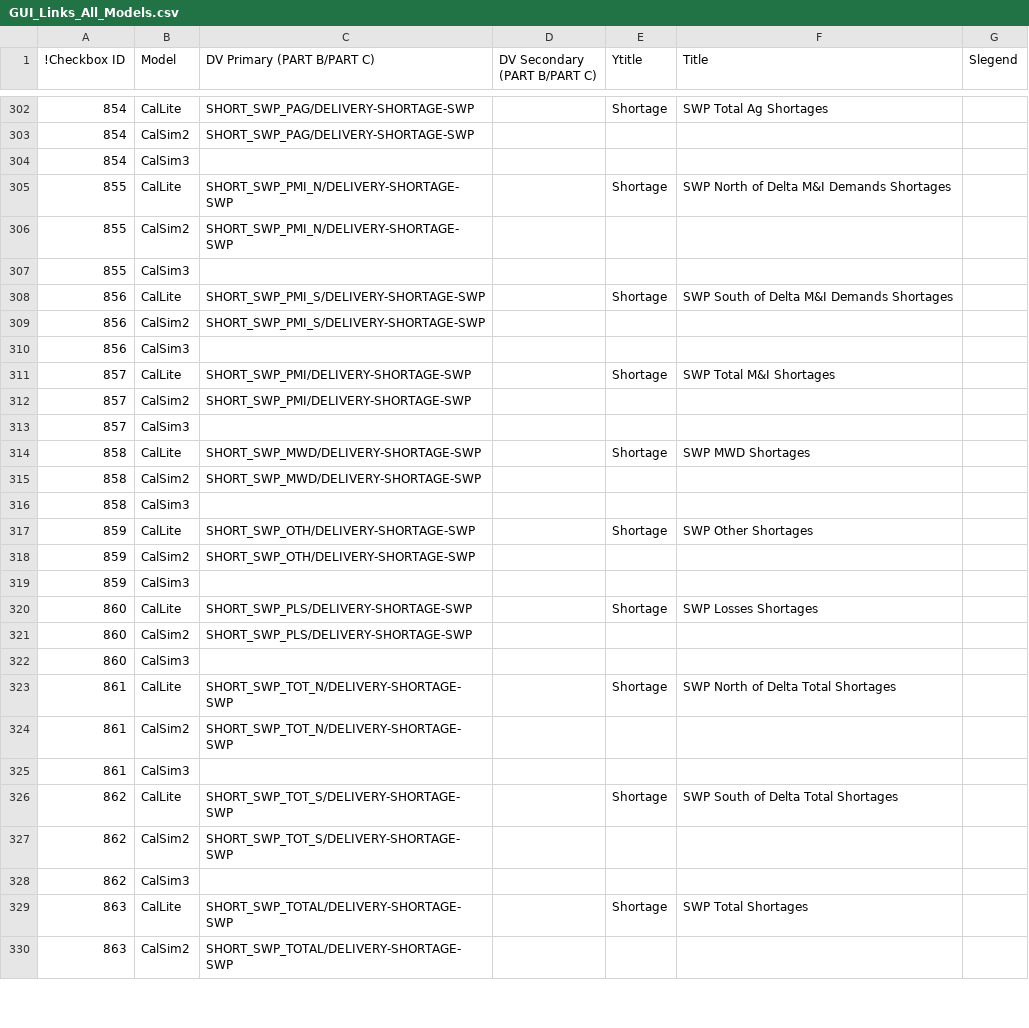
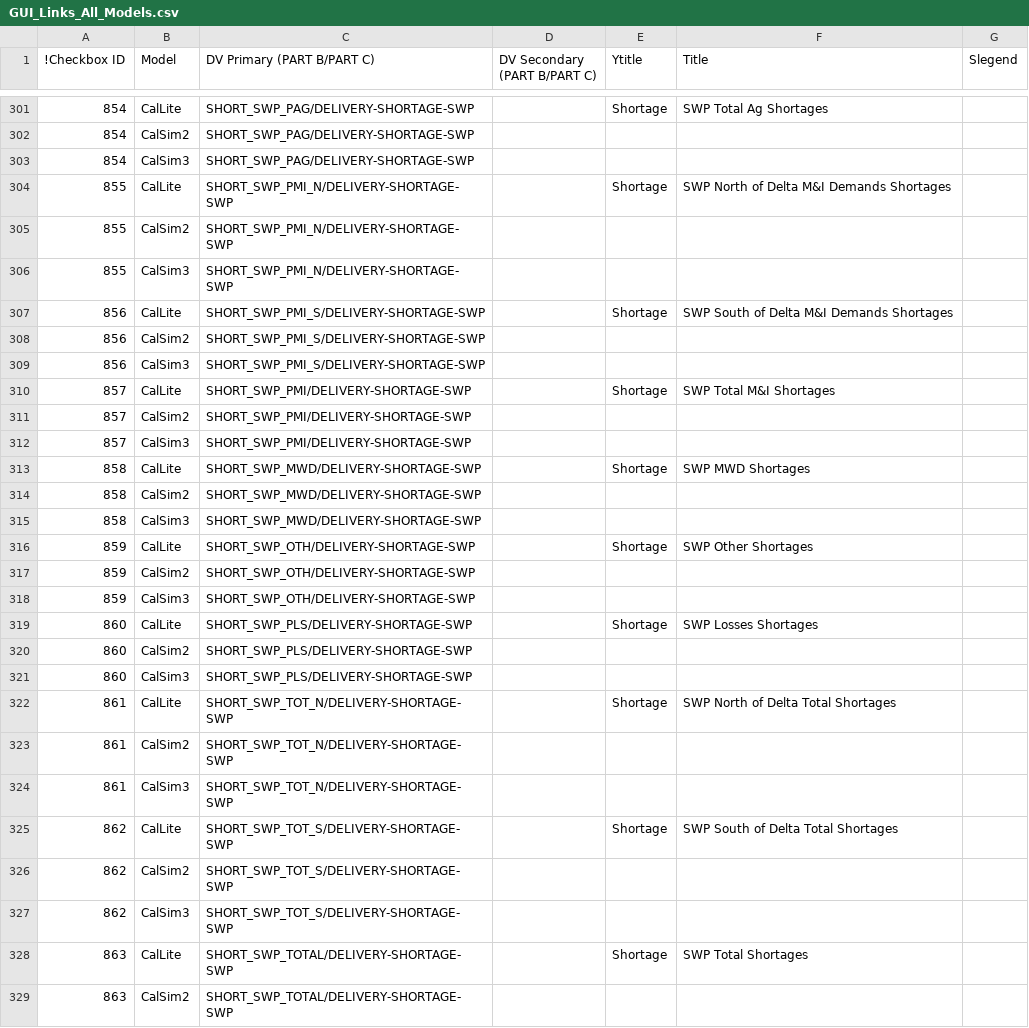
Before and after one commit to CentralValleyModeling/DWR-Enhanced-Post-Processing-Tool, a CSV file: eppt-nbui/src/main/config/GUI_Links_All_Models.csv, drawn as a sheet; only a part is shown, gaps mark what is left out; the diff covers the shown part only.

```diff
--- a/eppt-nbui/src/main/config/GUI_Links_All_Models.csv
+++ b/eppt-nbui/src/main/config/GUI_Links_All_Models.csv
@@ -305 +303 @@
-854,CalSim3,,,, ,
+854,CalSim3,SHORT_SWP_PAG/DELIVERY-SHORTAGE-SWP,,,,
@@ -308 +306 @@
-855,CalSim3,,,, ,
+855,CalSim3,SHORT_SWP_PMI_N/DELIVERY-SHORTAGE-SWP,,,,
@@ -311 +309 @@
-856,CalSim3,,,, ,
+856,CalSim3,SHORT_SWP_PMI_S/DELIVERY-SHORTAGE-SWP,,,,
@@ -314 +312 @@
-857,CalSim3,,,, ,
+857,CalSim3,SHORT_SWP_PMI/DELIVERY-SHORTAGE-SWP,,,,
@@ -317 +315 @@
-858,CalSim3,,,, ,
+858,CalSim3,SHORT_SWP_MWD/DELIVERY-SHORTAGE-SWP,,,,
@@ -320 +318 @@
-859,CalSim3,,,, ,
+859,CalSim3,SHORT_SWP_OTH/DELIVERY-SHORTAGE-SWP,,,,
@@ -323 +321 @@
-860,CalSim3,,,, ,
+860,CalSim3,SHORT_SWP_PLS/DELIVERY-SHORTAGE-SWP,,,,
@@ -326 +324 @@
-861,CalSim3,,,, ,
+861,CalSim3,SHORT_SWP_TOT_N/DELIVERY-SHORTAGE-SWP,,,,
@@ -329 +327 @@
-862,CalSim3,,,, ,
+862,CalSim3,SHORT_SWP_TOT_S/DELIVERY-SHORTAGE-SWP,,,,
```
Also changed, not shown: 1 removed row and 113 edited cells elsewhere in this file, 3 other files.
